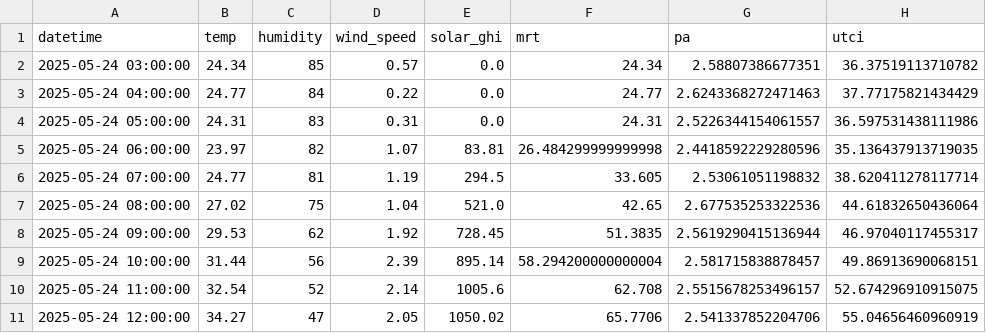
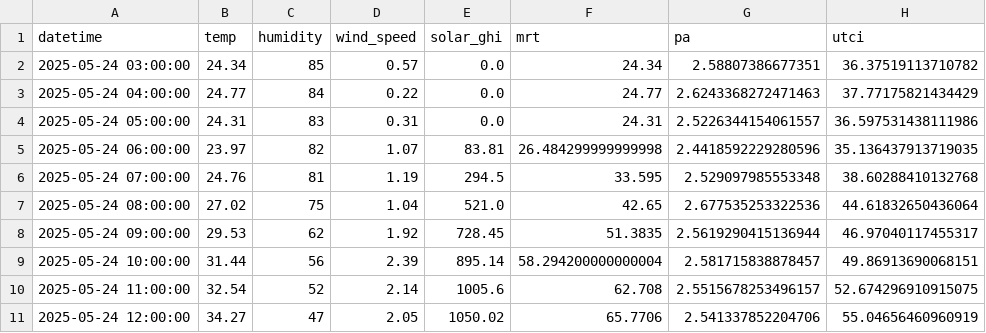
Before and after one commit to rachna-uva/heinecan, a CSV file: heat-stress-dashboard/monterrey_utci_results.csv, drawn as a sheet; only a part is shown.

```diff
--- a/heat-stress-dashboard/monterrey_utci_results.csv
+++ b/heat-stress-dashboard/monterrey_utci_results.csv
@@ -5,3 +5,3 @@ datetime,temp,humidity,wind_speed,solar_ghi,mrt,pa,utci
 2025-05-24 06:00:00,23.97,82,1.07,83.81,26.484299999999998,2.4418592229280596,35.136437913719035
-2025-05-24 07:00:00,24.77,81,1.19,294.5,33.605,2.53061051198832,38.620411278117714
+2025-05-24 07:00:00,24.76,81,1.19,294.5,33.595,2.529097985553348,38.60288410132768
 2025-05-24 08:00:00,27.02,75,1.04,521.0,42.65,2.677535253322536,44.61832650436064
```
Also changed, not shown: heat-stress-dashboard/monterrey_hourly_weather.csv, heat-stress-dashboard/monterrey_utci_inputs.csv, 2 other files.
